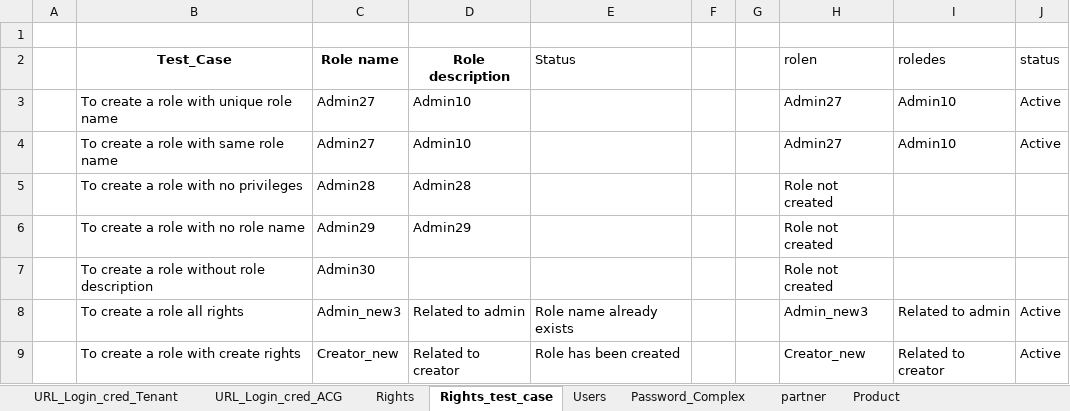
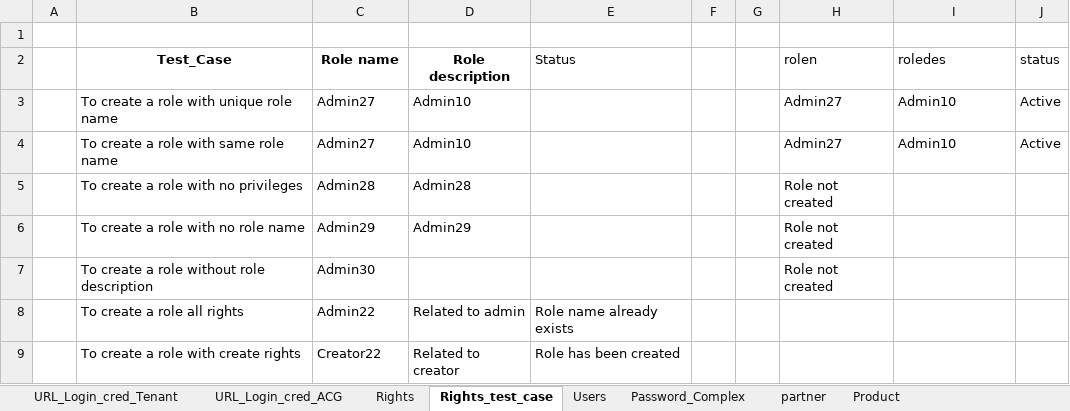
Before and after one commit to kalpitas/L4_ACG_Life_Sciences_Cloud, an Excel workbook: ACG_Common_Workbook.xlsx, sheet Rights_test_case, drawn as a sheet; values as stored, in another font and other column widths than the file's, no borders; the diff names each change by its address in the sheet, - before the commit and + after, or states it on an @@ line.

Commit message:
change the values for product, location, user, role

```diff
--- a/ACG_Common_Workbook.xlsx (sheet Rights_test_case)
+++ b/ACG_Common_Workbook.xlsx (sheet Rights_test_case)
-C8 (Role name): Admin_new3
+C8 (Role name): Admin22
-H8 (rolen): Admin_new3
+H8 (rolen): (empty)
-I8 (roledes): Related to admin
+I8 (roledes): (empty)
-J8:J9 (status): Active
+J8:J9 (status): (empty)
-C9 (Role name): Creator_new
+C9 (Role name): Creator22
-H9 (rolen): Creator_new
+H9 (rolen): (empty)
-I9 (roledes): Related to creator
+I9 (roledes): (empty)
```
Also changed, not shown: sheet Users, sheet Product, sheet partner.
